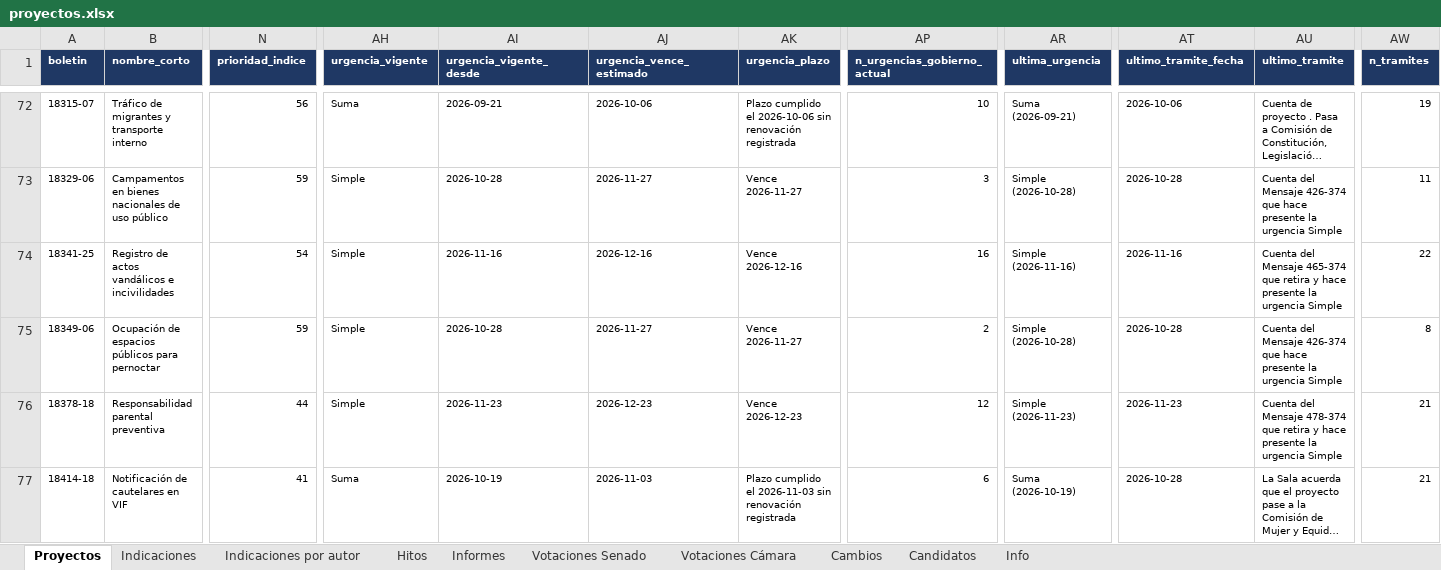
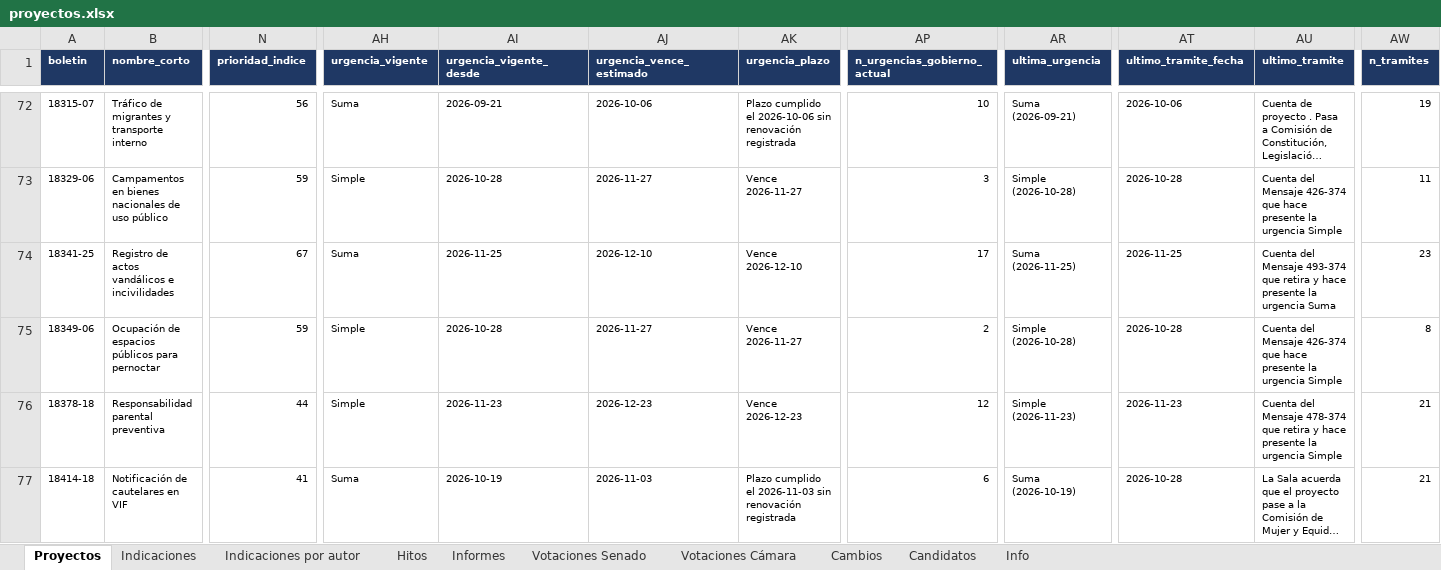
Before and after one commit to AlejandroAvYa/seguimiento-legislativo-seguridad, an Excel workbook: data/proyectos.xlsx, sheet Proyectos, drawn as a sheet; only a part is shown, gaps mark what is left out; long unchanged cells end in …; values as stored, in another font and other column widths than the file's, no borders; the diff covers the shown part only; the diff names each change by its address in the sheet, - before the commit and + after, or states it on an @@ line.

```diff
--- a/data/proyectos.xlsx (sheet Proyectos)
+++ b/data/proyectos.xlsx (sheet Proyectos)
-N74 (prioridad_indice): 54
+N74 (prioridad_indice): 67
-AH74 (urgencia_vigente): Simple
+AH74 (urgencia_vigente): Suma
-AI74 (urgencia_vigente_desde): 2026-11-16
+AI74 (urgencia_vigente_desde): 2026-11-25
-AJ74 (urgencia_vence_estimado): 2026-12-16
+AJ74 (urgencia_vence_estimado): 2026-12-10
-AK74 (urgencia_plazo): Vence 2026-12-16
+AK74 (urgencia_plazo): Vence 2026-12-10
-AP74 (n_urgencias_gobierno_actual): 16
+AP74 (n_urgencias_gobierno_actual): 17
-AR74 (ultima_urgencia): Simple (2026-11-16)
+AR74 (ultima_urgencia): Suma (2026-11-25)
-AT74 (ultimo_tramite_fecha): 2026-11-16
+AT74 (ultimo_tramite_fecha): 2026-11-25
-AU74 (ultimo_tramite): …del Mensaje 465-374 que retira y hace presente la urgencia Simple
+AU74 (ultimo_tramite): …del Mensaje 493-374 que retira y hace presente la urgencia Suma
-AW74 (n_tramites): 22
+AW74 (n_tramites): 23
```
Also changed, not shown: 16 edited cells elsewhere in this sheet, sheet Cambios, sheet Info, 39 other files.
